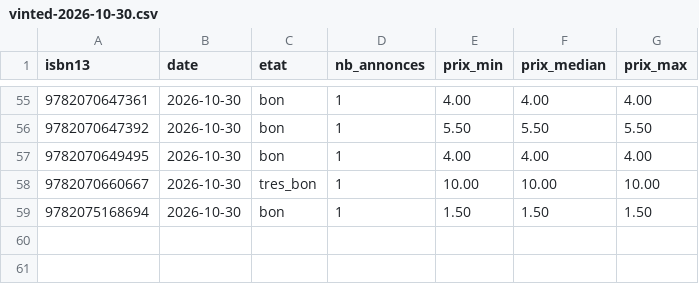
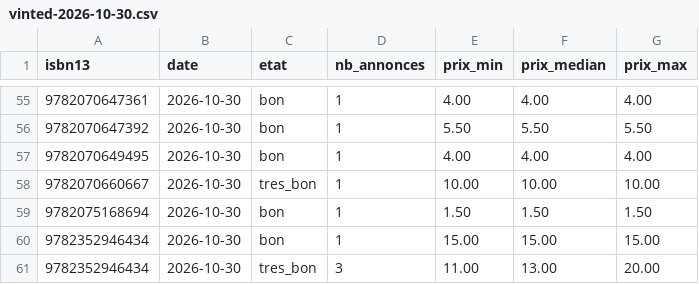
Before and after one commit to loliba92/LDVELH, a CSV file: data/raw/occasion/vinted-2026-10-30.csv, drawn as a sheet; only a part is shown, gaps mark what is left out; the diff names each change by its address in the sheet, - before the commit and + after, or states it on an @@ line.

```diff
--- a/data/raw/occasion/vinted-2026-10-30.csv
+++ b/data/raw/occasion/vinted-2026-10-30.csv
+row 60: 9782352946434 | 2026-10-30 | bon | 1 | 15.00 | 15.00 | 15.00
+row 61: 9782352946434 | 2026-10-30 | tres_bon | 3 | 11.00 | 13.00 | 20.00
```
Also changed, not shown: data/raw/occasion/annonces-vinted-2026-10-30.csv, 3 other files.
